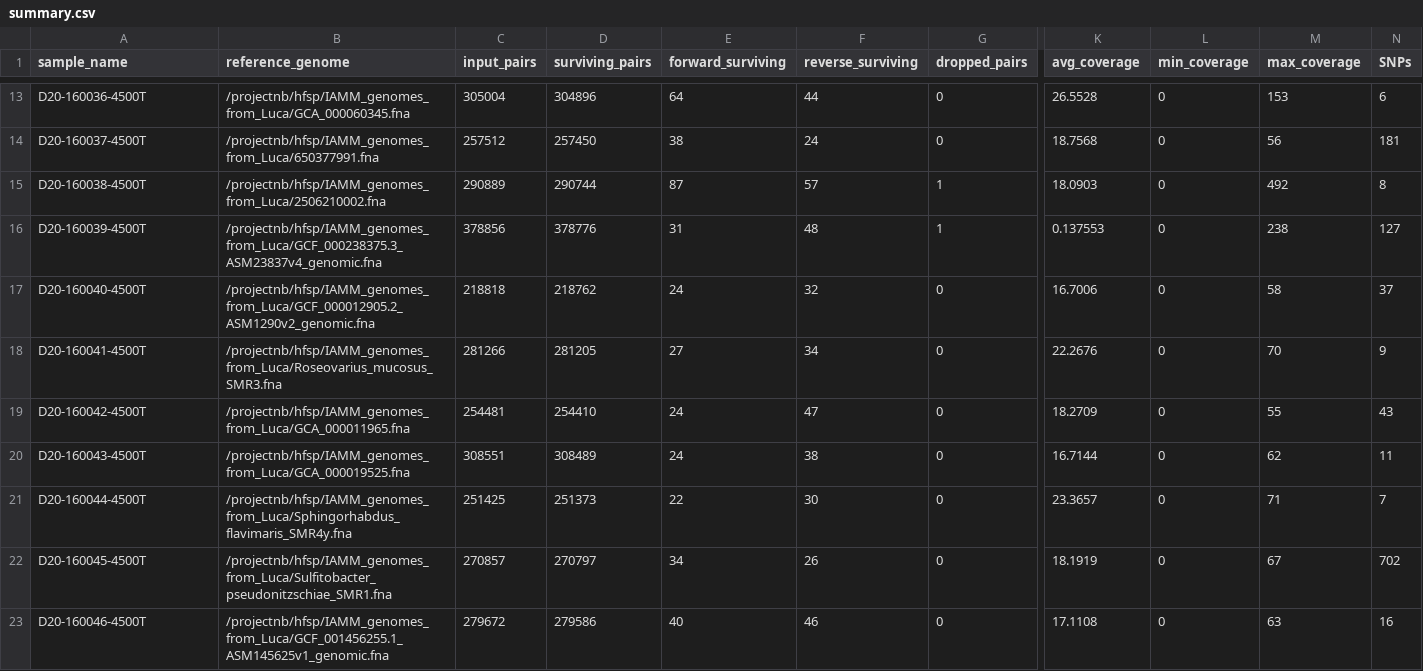
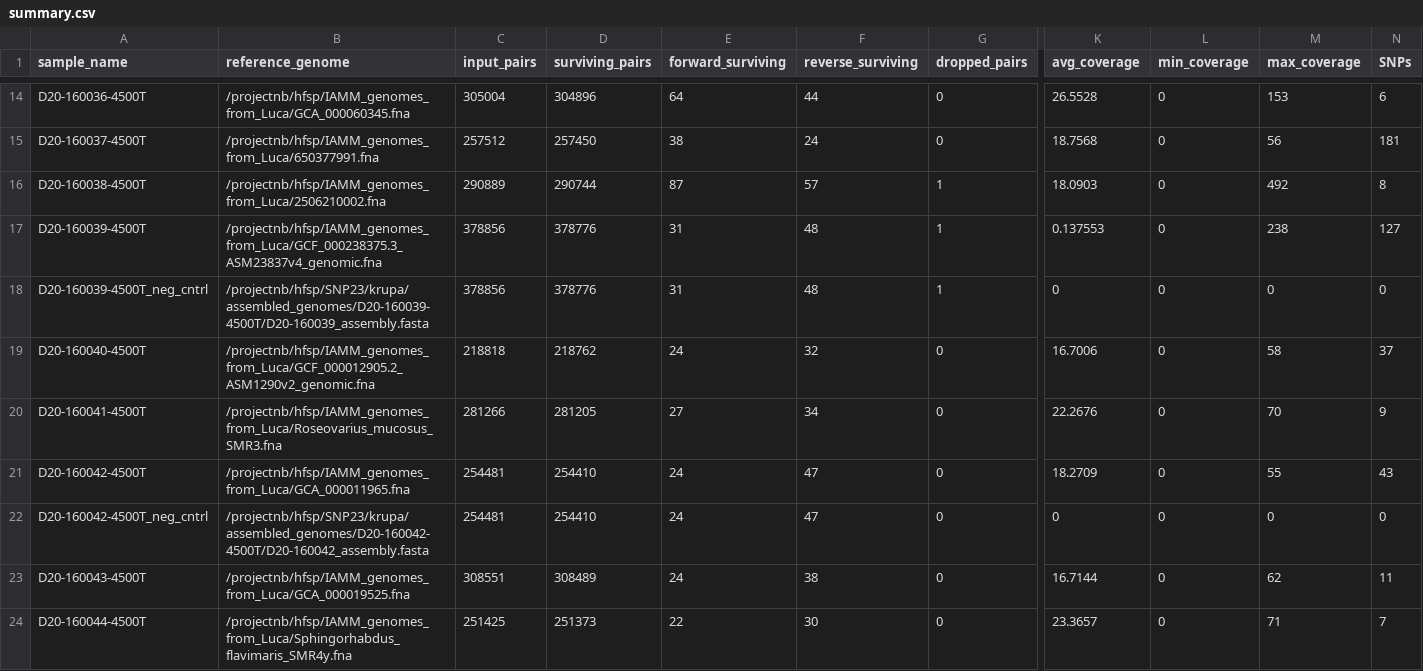
Before and after one commit to segrelab/SNP23, a CSV file: results/summary.csv, drawn as a sheet; only a part is shown, gaps mark what is left out; the shorter side is filled out with more unchanged rows; rows hold the shown columns only; the diff covers the shown part only; the diff names each change by its address in the sheet, - before the commit and + after, or states it on an @@ line.

Commit message:
Run pipeline with new neg cntrls

```diff
--- a/results/summary.csv
+++ b/results/summary.csv
+row 18: D20-160039-4500T_neg_cntrl | /projectnb/hfsp/SNP23/krupa/assembled_genomes/D20-160039-4500T/D20-160039_assembly.fasta | 378856 | 378776 | 31 | 48 | 1 | 0 | 0 | 0 | 0
+row 22: D20-160042-4500T_neg_cntrl | /projectnb/hfsp/SNP23/krupa/assembled_genomes/D20-160042-4500T/D20-160042_assembly.fasta | 254481 | 254410 | 24 | 47 | 0 | 0 | 0 | 0 | 0
```
Also changed, not shown: 3 added rows elsewhere in this file, 2 other files.
